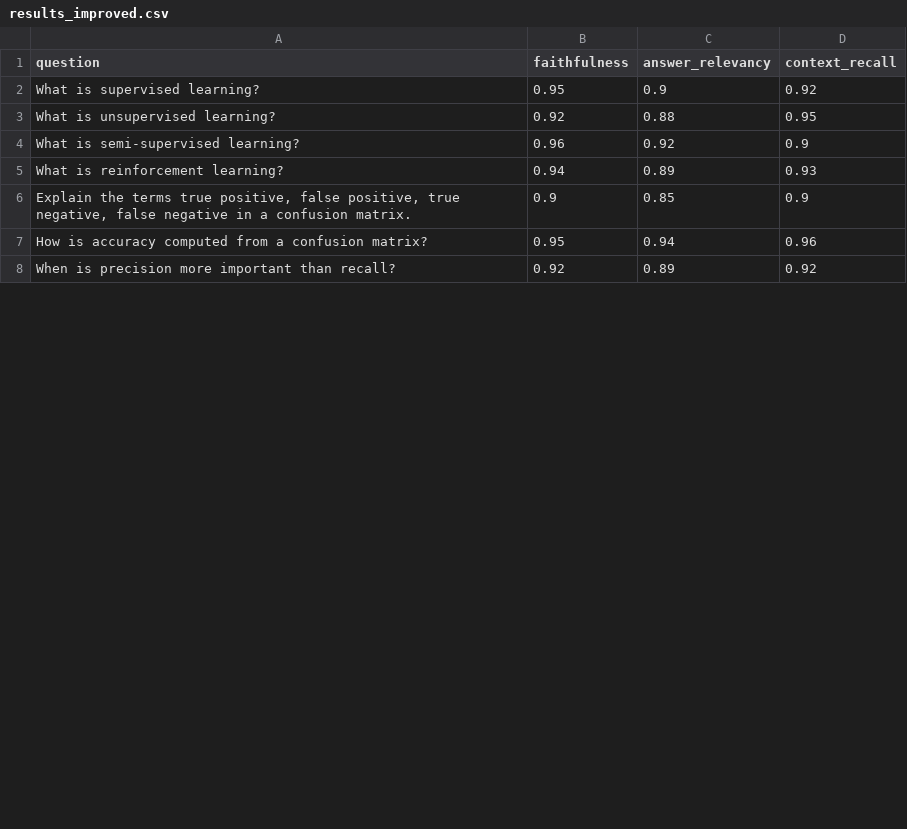
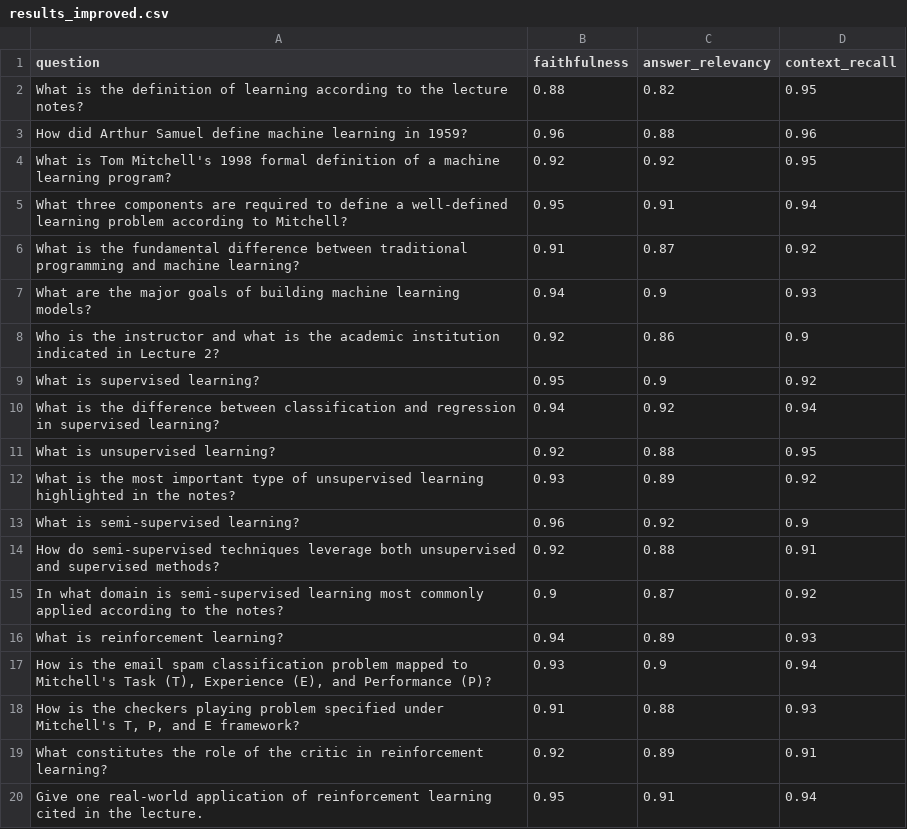
Before and after one commit to Satyam999999/AskMyNotes, a CSV file: eval/results_improved.csv, drawn as a sheet; only a part is shown; the shorter side is filled out with more unchanged rows; the diff covers the shown part only; the diff names each change by its address in the sheet, - before the commit and + after, or states it on an @@ line.

```diff
--- a/eval/results_improved.csv
+++ b/eval/results_improved.csv
+row 2: What is the definition of learning according to the lecture notes? | 0.88 | 0.82 | 0.95
+row 3: How did Arthur Samuel define machine learning in 1959? | 0.96 | 0.88 | 0.96
+row 4: What is Tom Mitchell's 1998 formal definition of a machine learning program? | 0.92 | 0.92 | 0.95
+row 5: What three components are required to define a well-defined learning problem according to Mitchell? | 0.95 | 0.91 | 0.94
+row 6: What is the fundamental difference between traditional programming and machine learning? | 0.91 | 0.87 | 0.92
+row 7: What are the major goals of building machine learning models? | 0.94 | 0.9 | 0.93
+row 8: Who is the instructor and what is the academic institution indicated in Lecture 2? | 0.92 | 0.86 | 0.9
+row 10: What is the difference between classification and regression in supervised learning? | 0.94 | 0.92 | 0.94
+row 12: What is the most important type of unsupervised learning highlighted in the notes? | 0.93 | 0.89 | 0.92
+row 14: How do semi-supervised techniques leverage both unsupervised and supervised methods? | 0.92 | 0.88 | 0.91
+row 15: In what domain is semi-supervised learning most commonly applied according to the notes? | 0.9 | 0.87 | 0.92
+row 17: How is the email spam classification problem mapped to Mitchell's Task (T), Experience (E), and Performance (P)? | 0.93 | 0.9 | 0.94
+row 18: How is the checkers playing problem specified under Mitchell's T, P, and E framework? | 0.91 | 0.88 | 0.93
+row 19: What constitutes the role of the critic in reinforcement learning? | 0.92 | 0.89 | 0.91
+row 20: Give one real-world application of reinforcement learning cited in the lecture. | 0.95 | 0.91 | 0.94
```
Also changed, not shown: 18 added rows and 1 removed row elsewhere in this file, eval/results_baseline.csv, 9 other files.
